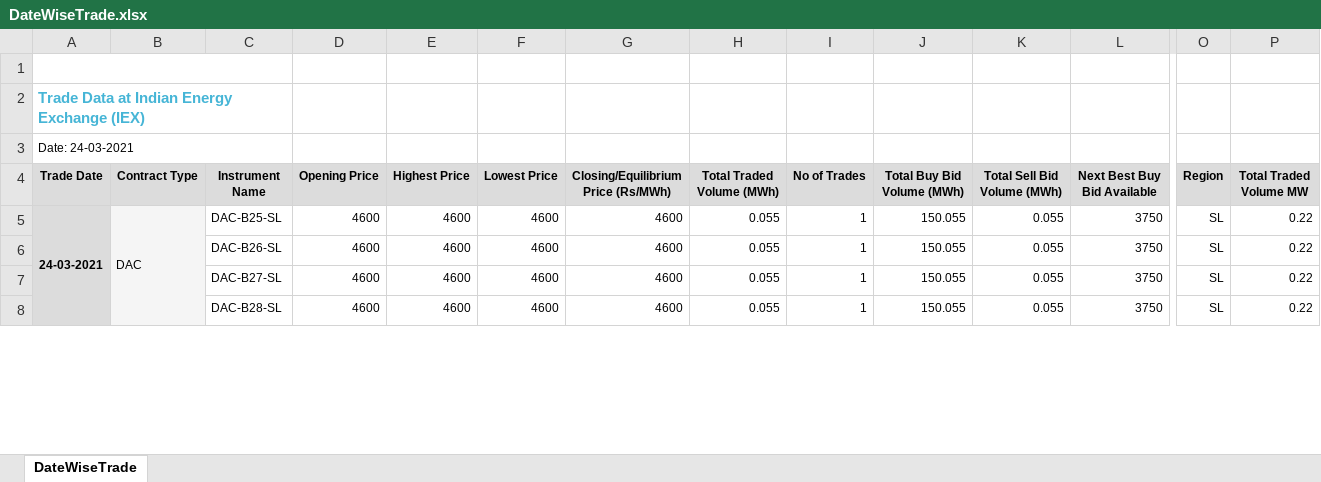
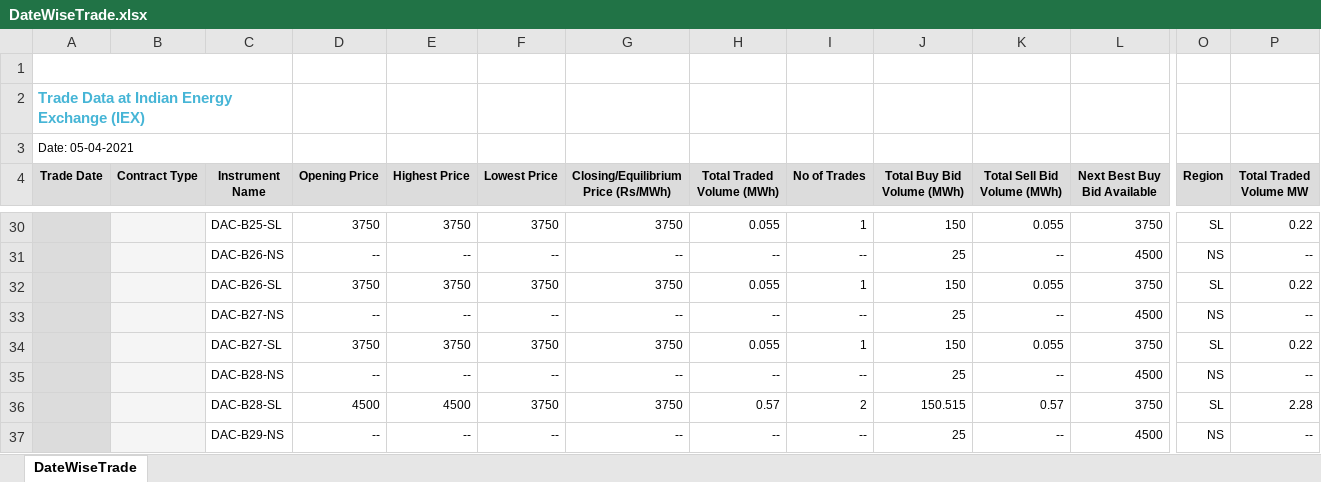
Before and after one commit to dheerajgupta0001/rtm_browser_automation, an Excel workbook: Dumps/iexGtamFile/DateWiseTrade.xlsx, sheet DateWiseTrade, drawn as a sheet; only a part is shown, gaps mark what is left out; values as stored, in another font and other column widths than the file's, no borders; charts and pictures not drawn; removed rows and columns are numbered as before the commit, all else as after; rows hold the shown columns only; the diff covers the shown part only; the diff names each change by its address in the sheet, - before the commit and + after, or states it on an @@ line.

```diff
--- a/Dumps/iexGtamFile/DateWiseTrade.xlsx (sheet DateWiseTrade)
+++ b/Dumps/iexGtamFile/DateWiseTrade.xlsx (sheet DateWiseTrade)
-A3 (Trade Date): Date: 24-03-2021
+A3 (Trade Date): Date: 05-04-2021
-A30 (Trade Date): 24-03-2021
+A30 (Trade Date): (empty)
-A5:A52 merged
-B30 (Contract Type): DAC
+B30 (Contract Type): (empty)
-B5:B52 merged
-D30 (Opening Price): 4600
+D30 (Opening Price): 3750
-E30 (Highest Price): 4600
+E30 (Highest Price): 3750
-F30 (Lowest Price): 4600
+F30 (Lowest Price): 3750
-G30: 4600
+G30: 3750
-J30 (Total Buy Bid Volume (MWh)): 150.055
+J30 (Total Buy Bid Volume (MWh)): 150
+row 31:  |  | DAC-B26-NS | -- | -- | -- | -- | -- | -- | 25 | -- | 4500 | NS | --
-D32 (Opening Price): 4600
+D32 (Opening Price): 3750
-E32 (Highest Price): 4600
+E32 (Highest Price): 3750
-F32 (Lowest Price): 4600
+F32 (Lowest Price): 3750
-G32: 4600
+G32: 3750
-J32 (Total Buy Bid Volume (MWh)): 150.055
+J32 (Total Buy Bid Volume (MWh)): 150
+row 33:  |  | DAC-B27-NS | -- | -- | -- | -- | -- | -- | 25 | -- | 4500 | NS | --
-D34 (Opening Price): 4600
+D34 (Opening Price): 3750
-E34 (Highest Price): 4600
+E34 (Highest Price): 3750
-F34 (Lowest Price): 4600
+F34 (Lowest Price): 3750
-G34: 4600
+G34: 3750
-J34 (Total Buy Bid Volume (MWh)): 150.055
+J34 (Total Buy Bid Volume (MWh)): 150
+row 35:  |  | DAC-B28-NS | -- | -- | -- | -- | -- | -- | 25 | -- | 4500 | NS | --
-D36 (Opening Price): 4600
+D36 (Opening Price): 4500
-E36 (Highest Price): 4600
+E36 (Highest Price): 4500
-F36 (Lowest Price): 4600
+F36 (Lowest Price): 3750
-G36: 4600
+G36: 3750
-H36 (Total Traded Volume (MWh)): 0.055
+H36 (Total Traded Volume (MWh)): 0.57
-I36 (No of Trades): 1
+I36 (No of Trades): 2
-J36 (Total Buy Bid Volume (MWh)): 150.055
+J36 (Total Buy Bid Volume (MWh)): 150.515
-K36 (Total Sell Bid Volume (MWh)): 0.055
+K36 (Total Sell Bid Volume (MWh)): 0.57
-P36 (Total Traded Volume MW): 0.22
+P36 (Total Traded Volume MW): 2.28
+row 37:  |  | DAC-B29-NS | -- | -- | -- | -- | -- | -- | 25 | -- | 4500 | NS | --
```
Also changed, not shown: 96 added rows and 440 edited cells elsewhere in this sheet, Dumps/iexDamFile/MarketMinute.xlsx, Dumps/iexRtmFile/MarketMinute.xlsx, 6 other files.
